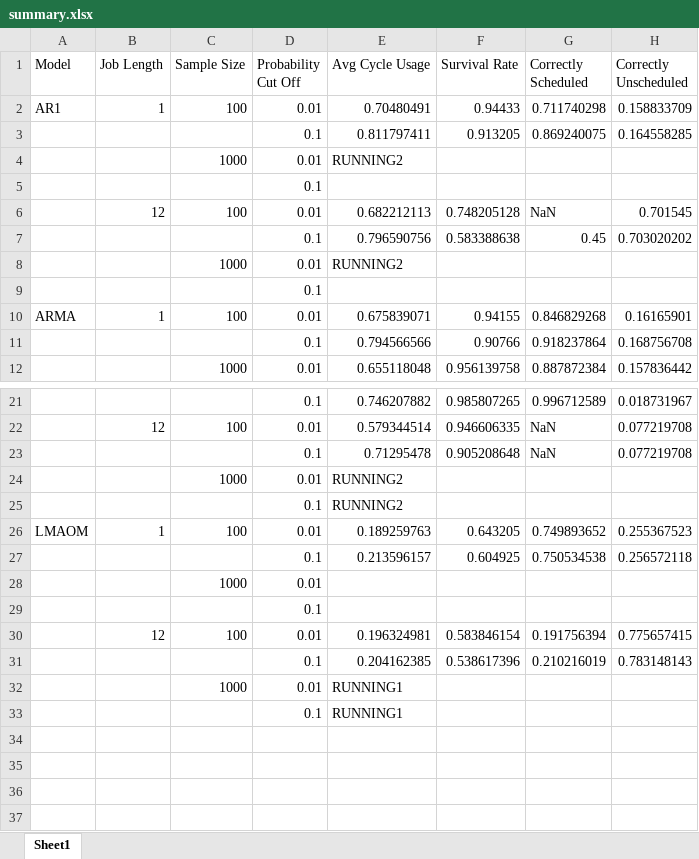
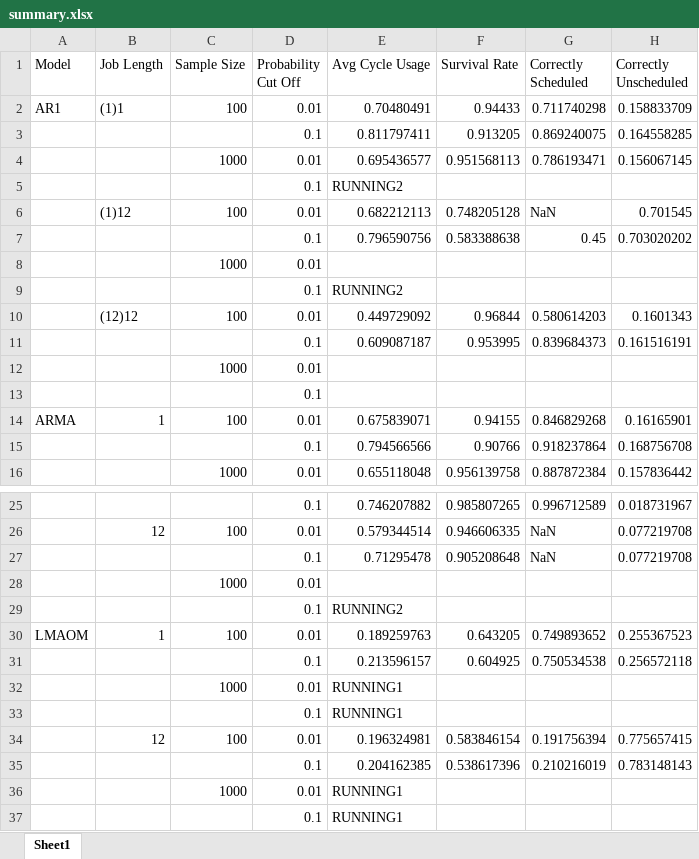
Before and after one commit to carlonlv/SSD-Benchmark-Analysis, an Excel workbook: ForegroundJobScheduler/results/summary.xlsx, sheet Sheet1, drawn as a sheet; only a part is shown, gaps mark what is left out; values as stored, in another font and other column widths than the file's, no borders; removed rows and columns are numbered as before the commit, all else as after; the diff names each change by its address in the sheet, - before the commit and + after, or states it on an @@ line.

```diff
--- a/ForegroundJobScheduler/results/summary.xlsx (sheet Sheet1)
+++ b/ForegroundJobScheduler/results/summary.xlsx (sheet Sheet1)
-B2 (Job Length): 1
+B2 (Job Length): (1)1
-row 4:  |  | 1000 | 0.01 | RUNNING2
-row 5:  |  |  | 0.1
+row 4:  |  | 1000 | 0.01 | 0.695436577 | 0.951568113 | 0.786193471 | 0.156067145
+row 5:  |  |  | 0.1 | RUNNING2
-B6 (Job Length): 12
+B6 (Job Length): (1)12
-E8 (Avg Cycle Usage): RUNNING2
+E8 (Avg Cycle Usage): (empty)
+row 9:  |  |  | 0.1 | RUNNING2
+row 10:  | (12)12 | 100 | 0.01 | 0.449729092 | 0.96844 | 0.580614203 | 0.1601343
+row 11:  |  |  | 0.1 | 0.609087187 | 0.953995 | 0.839684373 | 0.161516191
+row 12:  |  | 1000 | 0.01
-E28 (Avg Cycle Usage): RUNNING2
+E28 (Avg Cycle Usage): (empty)
-E32:E33 (Avg Cycle Usage): (empty)
+E32:E33 (Avg Cycle Usage): RUNNING1
```
Also changed, not shown: 7 other files.
